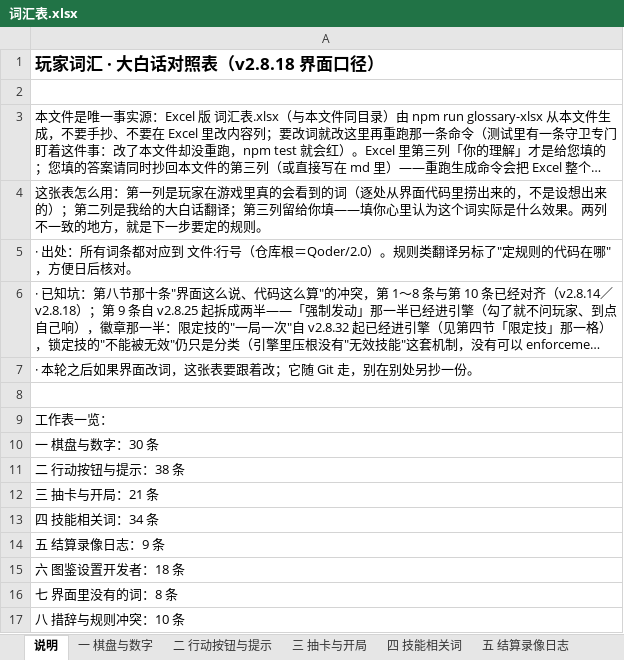
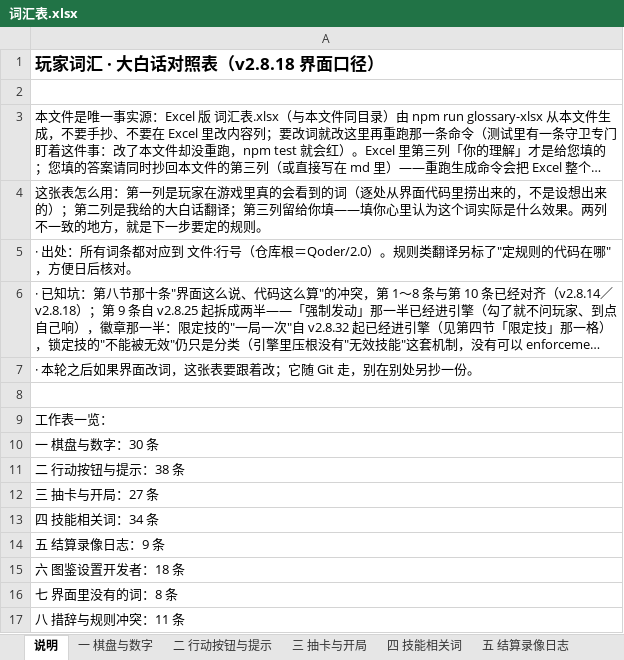
Before and after one commit to DJXD248/three-kingdoms-2.0, an Excel workbook: 词汇表.xlsx, sheet 说明, drawn as a sheet; long unchanged cells end in …; values as stored, in another font and other column widths than the file's, no borders; the diff names each change by its address in the sheet, - before the commit and + after, or states it on an @@ line.

```diff
--- a/词汇表.xlsx (sheet 说明)
+++ b/词汇表.xlsx (sheet 说明)
-A12: 三 抽卡与开局：21 条
+A12: 三 抽卡与开局：27 条
-A17: 八 措辞与规则冲突：10 条
+A17: 八 措辞与规则冲突：11 条
```
Also changed, not shown: sheet 三 抽卡与开局, sheet 八 措辞与规则冲突, 9 other files.
